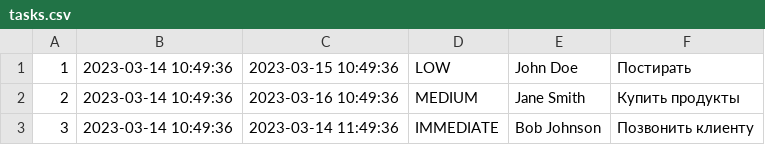
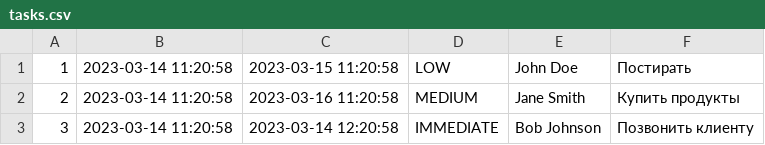
Before and after one commit to SergeiSlobodchikov/Task_scheduler, a CSV file: tasks.csv, drawn as a sheet.

Commit message:
Task Manager menu

```diff
--- a/tasks.csv
+++ b/tasks.csv
@@ -1,3 +1,3 @@
-1,2023-03-14 10:49:36,2023-03-15 10:49:36,LOW,John Doe,Постирать
-2,2023-03-14 10:49:36,2023-03-16 10:49:36,MEDIUM,Jane Smith,Купить продукты
-3,2023-03-14 10:49:36,2023-03-14 11:49:36,IMMEDIATE,Bob Johnson,Позвонить клиенту
+1,2023-03-14 11:20:58,2023-03-15 11:20:58,LOW,John Doe,Постирать
+2,2023-03-14 11:20:58,2023-03-16 11:20:58,MEDIUM,Jane Smith,Купить продукты
+3,2023-03-14 11:20:58,2023-03-14 12:20:58,IMMEDIATE,Bob Johnson,Позвонить клиенту
```
Also changed, not shown: 4 other files.
